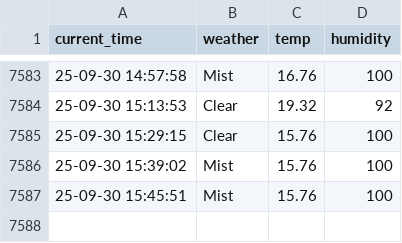
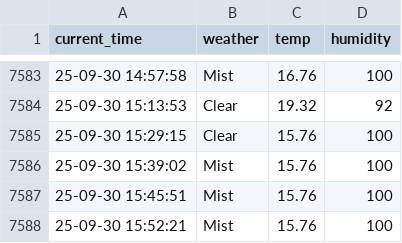
Before and after one commit to namudfe2/seoul_weather, a CSV file: seoul_weather.csv, drawn as a sheet; only a part is shown, gaps mark what is left out.

```diff
--- a/seoul_weather.csv
+++ b/seoul_weather.csv
@@ -7587 +7587,2 @@ current_time,weather,temp,humidity
 25-09-30 15:45:51,Mist,15.76,100
+25-09-30 15:52:21,Mist,15.76,100
```
